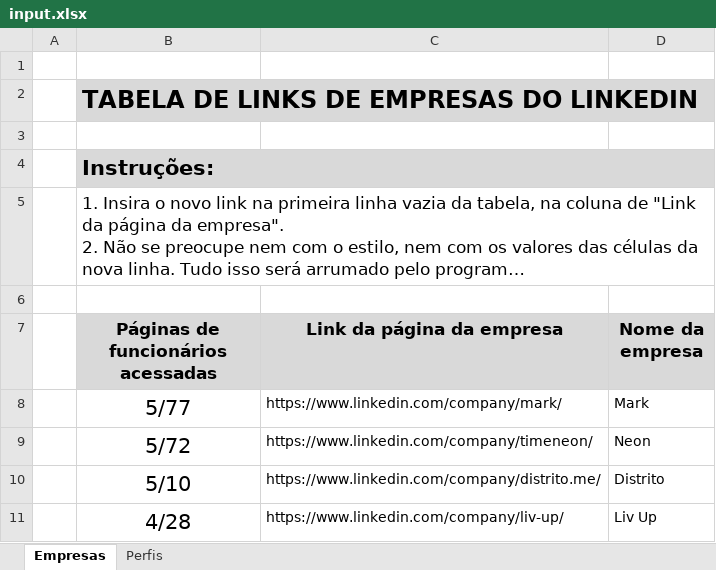
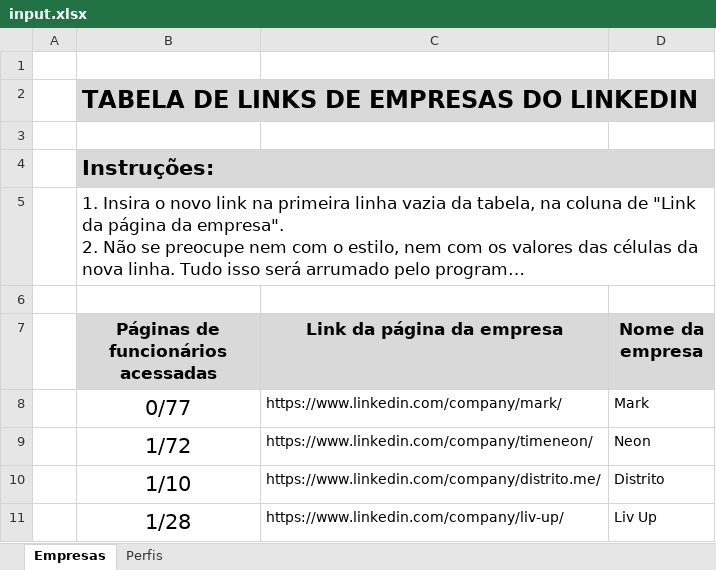
Before and after one commit to hf1991991/Web-crawler-Linkedin, an Excel workbook: final_windows_executable/input.xlsx, sheet Empresas, drawn as a sheet; long unchanged cells end in …; values as stored, in another font and other column widths than the file's, no borders; conditional formats not drawn; the diff names each change by its address in the sheet, - before the commit and + after, or states it on an @@ line.

```diff
--- a/final_windows_executable/input.xlsx (sheet Empresas)
+++ b/final_windows_executable/input.xlsx (sheet Empresas)
-B8: 5/77
+B8: 0/77
-B9: 5/72
+B9: 1/72
-B10: 5/10
+B10: 1/10
-B11: 4/28
+B11: 1/28
```
Also changed, not shown: sheet Perfis, 21 other files.
